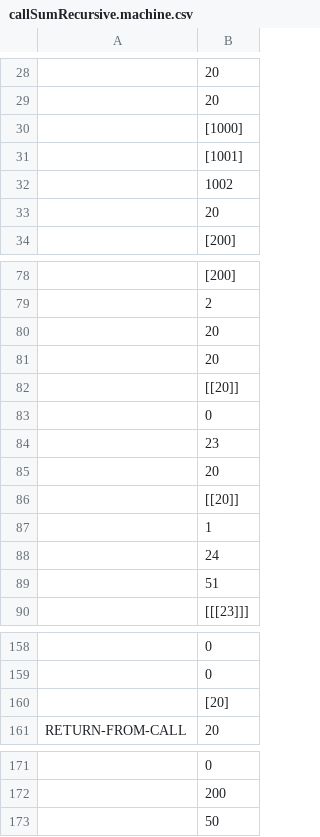
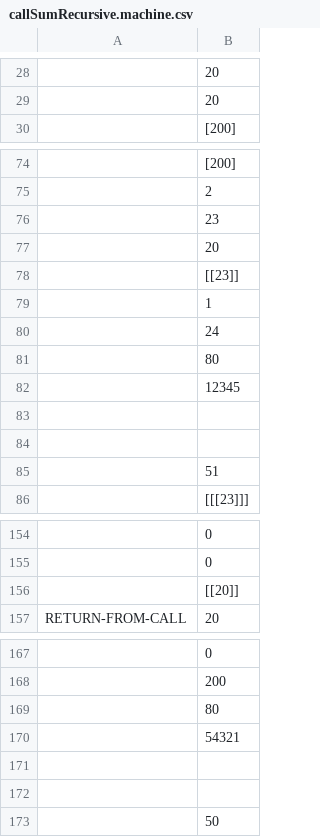
Before and after one commit to FastFurios/Petty-Penguin, a CSV file: examples/callSumRecursive.machine.csv, drawn as a sheet; only a part is shown, gaps mark what is left out; removed rows and columns are numbered as before the commit, all else as after; the diff names each change by its address in the sheet, - before the commit and + after, or states it on an @@ line.

```diff
--- a/examples/callSumRecursive.machine.csv
+++ b/examples/callSumRecursive.machine.csv
-row 30:  | [1000]
-row 31:  | [1001]
-row 32:  | 1002
-row 33:  | 20
-row 80:  | 20
-row 81:  | 20
-row 83:  | 0
-row 86:  | [[20]]
+row 78:  | [[23]]
+row 81:  | 80
+row 82:  | 12345
+row 83: (empty)
+row 84: (empty)
-row 160:  | [20]
@@ row 82 moved to row 156: [[20]] @@
+row 169:  | 80
+row 170:  | 54321
+row 171: (empty)
+row 172: (empty)
```
Also changed, not shown: examples/callSumRecursive.asm.csv, 1 other file.
